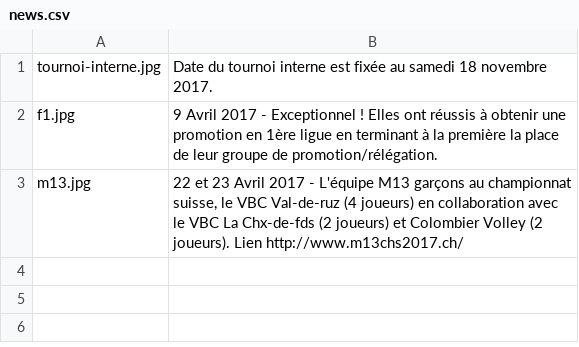
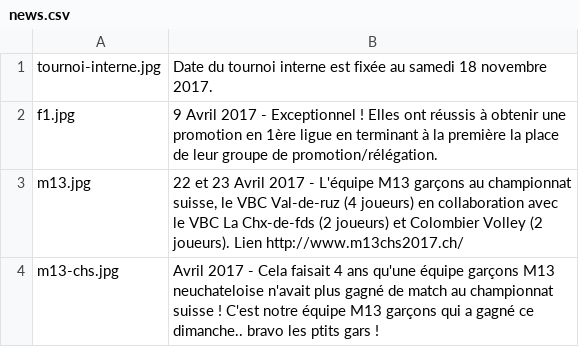
Before and after one commit to et-psi/vbc-v2r, a CSV file: news/news.csv, drawn as a sheet.

```diff
--- a/news/news.csv
+++ b/news/news.csv
@@ -3 +3,2 @@ f1.jpg; 9 Avril 2017 - Exceptionnel ! Elles ont réussis à obtenir une promotio
 m13.jpg; 22 et 23 Avril 2017 - L'équipe M13 garçons au championnat suisse, le VBC Val-de-ruz (4 joueurs) en collaboration avec le VBC La Chx-de-fds (2 joueurs) et Colombier Volley (2 joueurs). Lien http://www.m13chs2017.ch/
+m13-chs.jpg; Avril 2017 - Cela faisait 4 ans qu'une équipe garçons M13 neuchateloise n'avait plus gagné de match au championnat suisse ! C'est notre équipe M13 garçons qui a gagné ce dimanche.. bravo les ptits gars !
```
Also changed, not shown: 2 other files.
